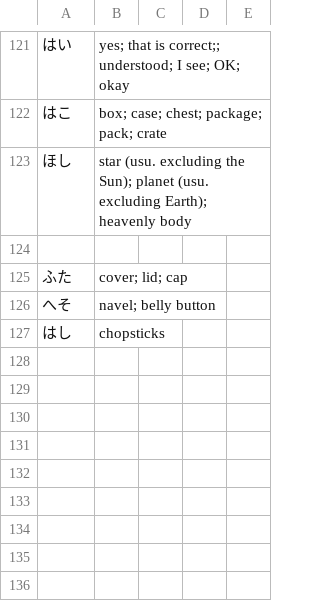
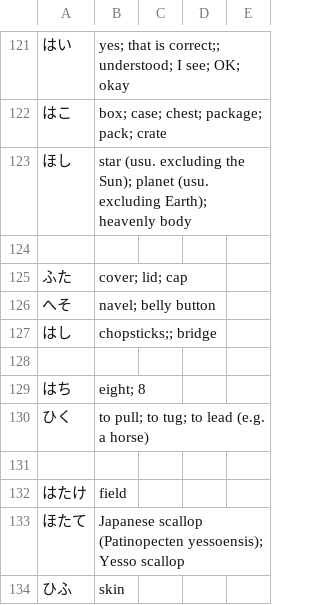
Before and after one commit to kamil-adam/anki, a CSV file: japan/japan.csv, drawn as a sheet; only a part is shown, gaps mark what is left out; the diff names each change by its address in the sheet, - before the commit and + after, or states it on an @@ line.

Commit message:
add japan

```diff
--- a/japan/japan.csv
+++ b/japan/japan.csv
-B127: chopsticks
+B127: chopsticks;; bridge
+row 128: (empty)
+row 129: はち | eight; 8
+row 130: ひく | to pull; to tug; to lead (e.g. a horse)
+row 131: (empty)
+row 132: はたけ | field
+row 133: ほたて | Japanese scallop (Patinopecten yessoensis); Yesso scallop
+row 134: ひふ | skin
```
